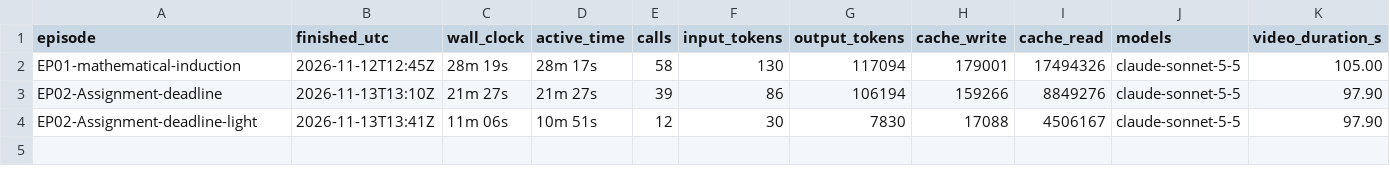
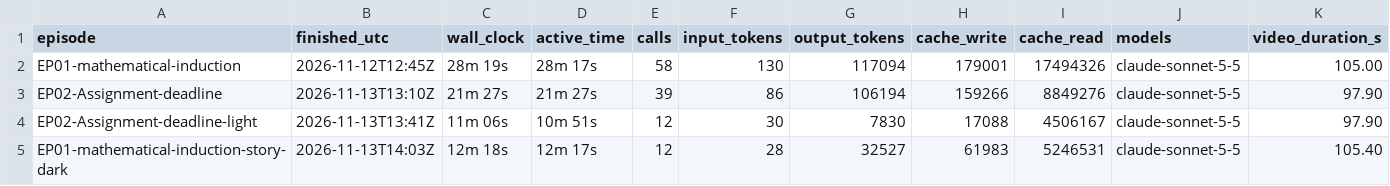
Before and after one commit to ShahriarAbir86/uddhar-discrete-math-reels, a CSV file: series/RUN_LOG.csv, drawn as a sheet; only a part is shown; rows hold the shown columns only; the diff names each change by its address in the sheet, - before the commit and + after, or states it on an @@ line.

```diff
--- a/series/RUN_LOG.csv
+++ b/series/RUN_LOG.csv
+row 5: EP01-mathematical-induction-story-dark | 2026-11-13T14:03Z | 12m 18s | 12m 17s | 12 | 28 | 32527 | 61983 | 5246531 | claude-sonnet-5-5 | 105.40
```
Also changed, not shown: 28 other files.
